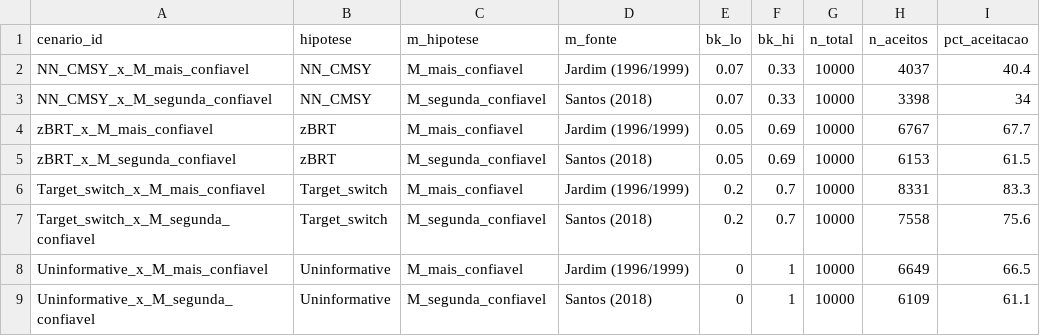
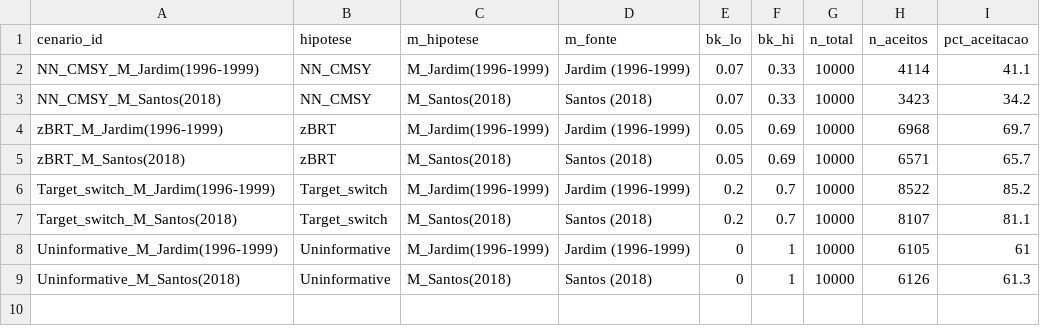
Before and after one commit to lucazsilva/Cabo-Verde---Stock-Assessment, a CSV file: Catch models/tabela_aceitacao_dbsra_macarellus.csv, drawn as a sheet.

```diff
--- a/Catch models/tabela_aceitacao_dbsra_macarellus.csv
+++ b/Catch models/tabela_aceitacao_dbsra_macarellus.csv
@@ -1,9 +1,9 @@
 "cenario_id","hipotese","m_hipotese","m_fonte","bk_lo","bk_hi","n_total","n_aceitos","pct_aceitacao"
-"NN_CMSY_x_M_mais_confiavel","NN_CMSY","M_mais_confiavel","Jardim (1996/1999)",0.07,0.33,10000,4037,40.4
-"NN_CMSY_x_M_segunda_confiavel","NN_CMSY","M_segunda_confiavel","Santos (2018)",0.07,0.33,10000,3398,34
-"zBRT_x_M_mais_confiavel","zBRT","M_mais_confiavel","Jardim (1996/1999)",0.05,0.69,10000,6767,67.7
-"zBRT_x_M_segunda_confiavel","zBRT","M_segunda_confiavel","Santos (2018)",0.05,0.69,10000,6153,61.5
-"Target_switch_x_M_mais_confiavel","Target_switch","M_mais_confiavel","Jardim (1996/1999)",0.2,0.7,10000,8331,83.3
-"Target_switch_x_M_segunda_confiavel","Target_switch","M_segunda_confiavel","Santos (2018)",0.2,0.7,10000,7558,75.6
-"Uninformative_x_M_mais_confiavel","Uninformative","M_mais_confiavel","Jardim (1996/1999)",0,1,10000,6649,66.5
-"Uninformative_x_M_segunda_confiavel","Uninformative","M_segunda_confiavel","Santos (2018)",0,1,10000,6109,61.1
+"NN_CMSY_M_Jardim(1996-1999)","NN_CMSY","M_Jardim(1996-1999)","Jardim (1996-1999)",0.07,0.33,10000,4114,41.1
+"NN_CMSY_M_Santos(2018)","NN_CMSY","M_Santos(2018)","Santos (2018)",0.07,0.33,10000,3423,34.2
+"zBRT_M_Jardim(1996-1999)","zBRT","M_Jardim(1996-1999)","Jardim (1996-1999)",0.05,0.69,10000,6968,69.7
+"zBRT_M_Santos(2018)","zBRT","M_Santos(2018)","Santos (2018)",0.05,0.69,10000,6571,65.7
+"Target_switch_M_Jardim(1996-1999)","Target_switch","M_Jardim(1996-1999)","Jardim (1996-1999)",0.2,0.7,10000,8522,85.2
+"Target_switch_M_Santos(2018)","Target_switch","M_Santos(2018)","Santos (2018)",0.2,0.7,10000,8107,81.1
+"Uninformative_M_Jardim(1996-1999)","Uninformative","M_Jardim(1996-1999)","Jardim (1996-1999)",0,1,10000,6105,61
+"Uninformative_M_Santos(2018)","Uninformative","M_Santos(2018)","Santos (2018)",0,1,10000,6126,61.3
```
Also changed, not shown: Catch models/msy_resumo_cenarios_dbsra.csv, Catch models/tabela_resumo_dbsra_macarellus.csv, 28 other files.
